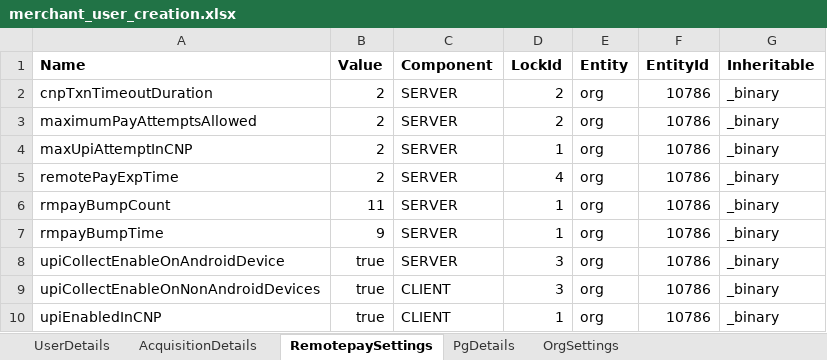
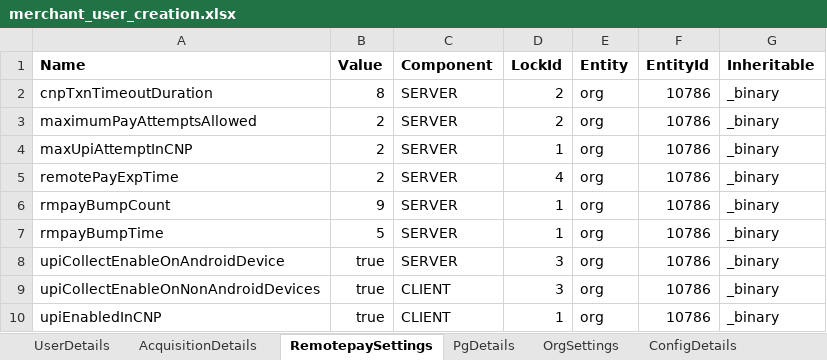
Before and after one commit to tularamsa1/ezeauto-rearch-automation-claude, an Excel workbook: DataProvider/merchant_user_creation.xlsx, sheet RemotepaySettings, drawn as a sheet; values as stored, in another font and other column widths than the file's, no borders; charts and pictures not drawn; the diff names each change by its address in the sheet, - before the commit and + after, or states it on an @@ line.

Commit message:
added Manasa's merchant detail file

```diff
--- a/DataProvider/merchant_user_creation.xlsx (sheet RemotepaySettings)
+++ b/DataProvider/merchant_user_creation.xlsx (sheet RemotepaySettings)
+sheet tab: ConfigDetails
-B2 (Value): 2
+B2 (Value): 8
-B6 (Value): 11
+B6 (Value): 9
-B7 (Value): 9
+B7 (Value): 5
```
Also changed, not shown: sheet UserDetails, charts or pictures.
